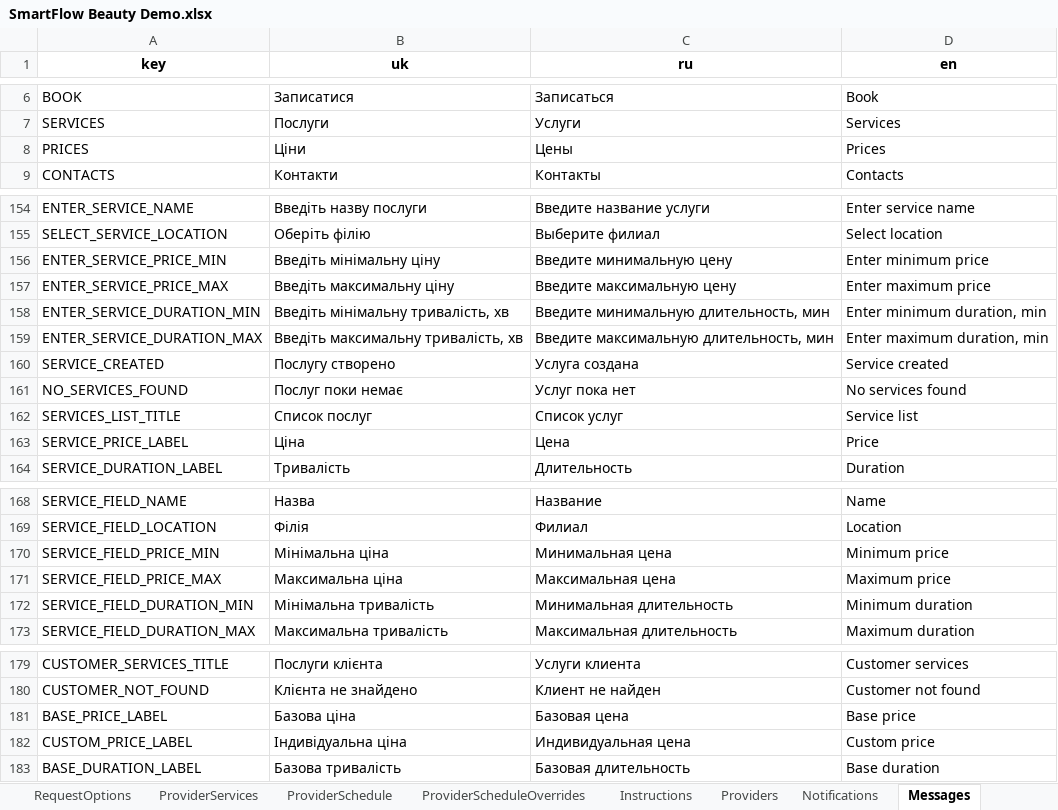
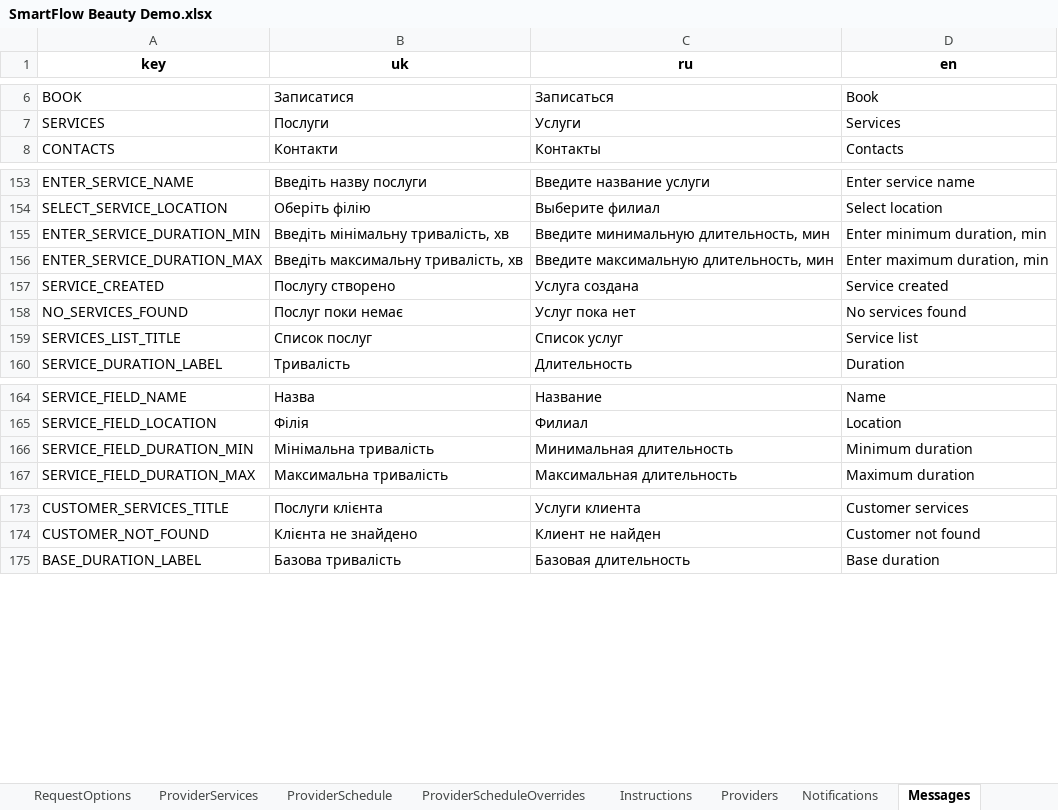
Before and after one commit to SergeyTsiganovskiy/smartflow-mvp, an Excel workbook: Docs/SmartFlow Beauty Demo.xlsx, sheet Messages, drawn as a sheet; only a part is shown, gaps mark what is left out; values as stored, in another font and other column widths than the file's, no borders; the diff covers the shown part only; the diff names each change by its address in the sheet, - before the commit and + after, or states it on an @@ line.

Commit message:
refactor: remove financial fields from services
Remove BusinessName and Currency configuration together with all service and customer-specific price fields. Service creation, listing, editing, routing, wizard state, session cleanup, and customer duration overrides now contain booking-relevant data only.

Change the service creation flow to move directly from location to duration and write new rows by validated header names. This keeps deployments safe both before and after the schema migration and removes the positional dependency on legacy price columns.

Add the repeat-safe migrateRemoveFinancialFields migration to ConfigurationMigrations. It removes obsolete Settings and Messages rows, deletes price columns from Services and CustomerServiceSettings, cleans legacy UserSessions columns and valid session JSON, resets affected caches, and preserves historical AuditLog payloads.

After enabling or disabling a service, send the success result and automatically return through the registered Services menu so the navigation stack remains valid without an extra Back action.

Update the workbook template, architecture, database schema, project documentation, README, and static validation guard. Validation passes for 146 Apps Script files, 549 global functions, 320 message keys, 21 sheet names, 84 conversation states, and 18 menus. Regression passed after clasp deployment for migration, service CRUD, customer duration overrides, client booking, and service activation navigation.

```diff
--- a/Docs/SmartFlow Beauty Demo.xlsx (sheet Messages)
+++ b/Docs/SmartFlow Beauty Demo.xlsx (sheet Messages)
-row 8: PRICES | Ціни | Цены | Prices
-row 156: ENTER_SERVICE_PRICE_MIN | Введіть мінімальну ціну | Введите минимальную цену | Enter minimum price
-row 157: ENTER_SERVICE_PRICE_MAX | Введіть максимальну ціну | Введите максимальную цену | Enter maximum price
-row 163: SERVICE_PRICE_LABEL | Ціна | Цена | Price
-row 170: SERVICE_FIELD_PRICE_MIN | Мінімальна ціна | Минимальная цена | Minimum price
-row 171: SERVICE_FIELD_PRICE_MAX | Максимальна ціна | Максимальная цена | Maximum price
-row 181: BASE_PRICE_LABEL | Базова ціна | Базовая цена | Base price
-row 182: CUSTOM_PRICE_LABEL | Індивідуальна ціна | Индивидуальная цена | Custom price
```
Also changed, not shown: 1 removed row elsewhere in this sheet, sheet UserSessions, sheet Services, sheet Settings, sheet CustomerServiceSettings, 21 other files.
